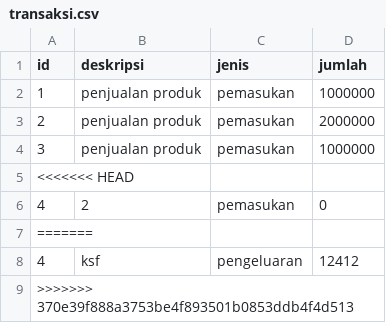
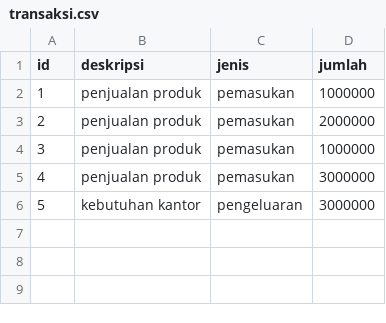
Before and after one commit to Rilzkun/PA-APL, a CSV file: transaksi.csv, drawn as a sheet.

```diff
--- a/transaksi.csv
+++ b/transaksi.csv
@@ -4,6 +4,3 @@ id,deskripsi,jenis,jumlah
 3,penjualan produk,pemasukan,1000000
-<<<<<<< HEAD
-4,2,pemasukan,0
-=======
-4,ksf,pengeluaran,12412
->>>>>>> 370e39f888a3753be4f893501b0853ddb4f4d513
+4,penjualan produk,pemasukan,3000000
+5,kebutuhan kantor,pengeluaran,3000000
```
Also changed, not shown: akun.csv, 2 other files.
